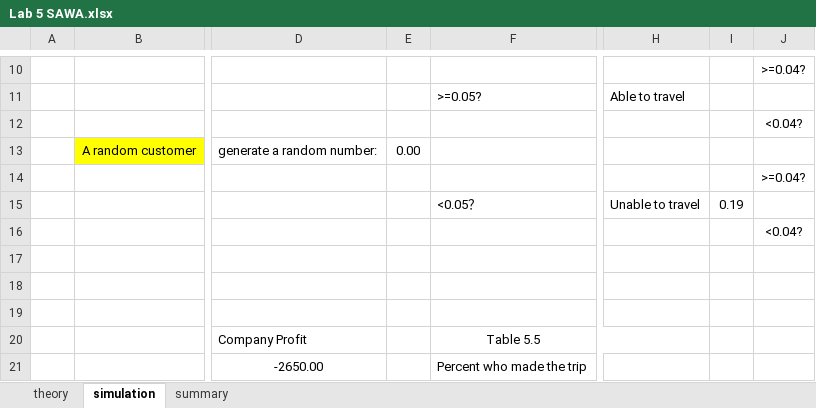
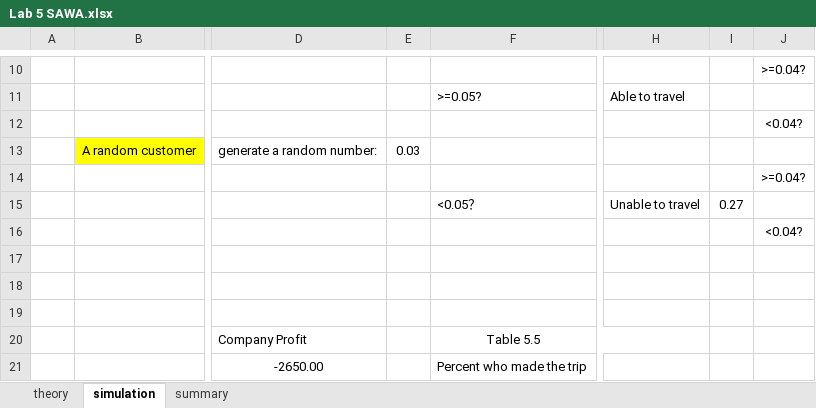
Before and after one commit to Shanlearning/Stat-201-teaching, an Excel workbook: Lab5/Lab 5 SAWA.xlsx, sheet simulation, drawn as a sheet; only a part is shown, gaps mark what is left out; values as stored, in another font and other column widths than the file's, no borders; charts and pictures not drawn; the diff names each change by its address in the sheet, - before the commit and + after, or states it on an @@ line.

```diff
--- a/Lab5/Lab 5 SAWA.xlsx (sheet simulation)
+++ b/Lab5/Lab 5 SAWA.xlsx (sheet simulation)
-E13: 0.00
+E13: 0.03
-I15: 0.19
+I15: 0.27
```
Also changed, not shown: sheet theory, formulas that keep their value.
